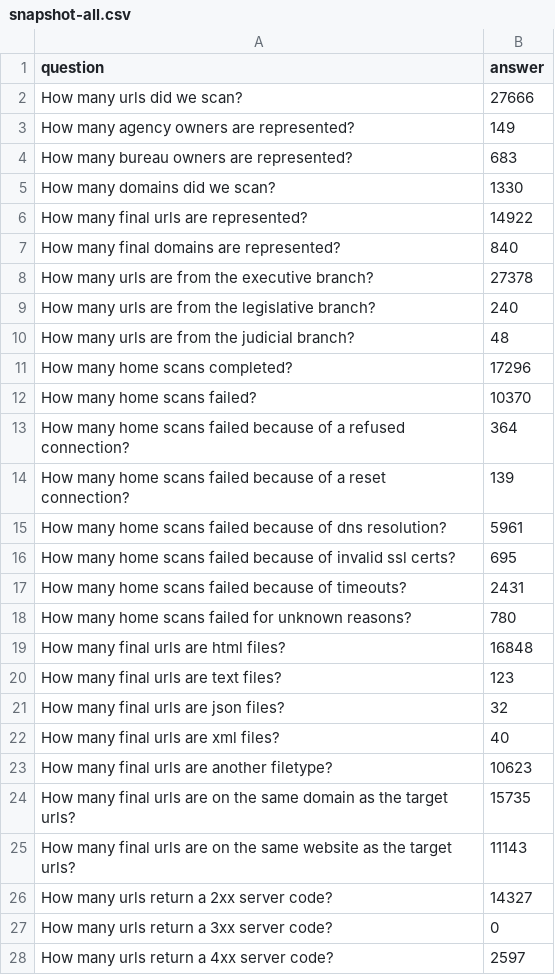
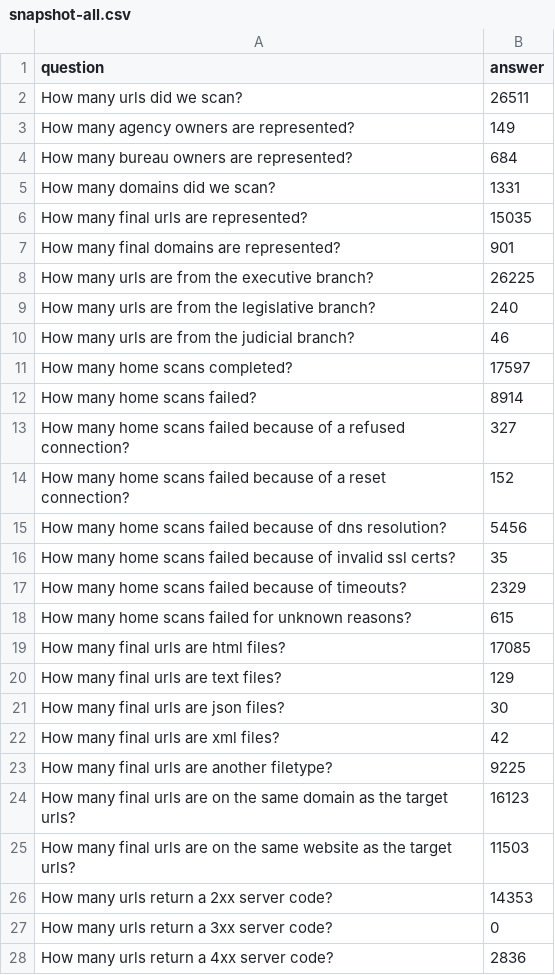
Before and after one commit to GSA/site-scanning-analysis, a CSV file: reports/snapshot-all.csv, drawn as a sheet; only a part is shown; the diff covers the shown part only.

```diff
--- a/reports/snapshot-all.csv
+++ b/reports/snapshot-all.csv
@@ -1,28 +1,28 @@
 question,answer
-How many urls did we scan?,27666
+How many urls did we scan?,26511
 How many agency owners are represented?,149
-How many bureau owners are represented?,683
-How many domains did we scan?,1330
-How many final urls are represented?,14922
-How many final domains are represented?,840
-How many urls are from the executive branch?,27378
+How many bureau owners are represented?,684
+How many domains did we scan?,1331
+How many final urls are represented?,15035
+How many final domains are represented?,901
+How many urls are from the executive branch?,26225
 How many urls are from the legislative branch?,240
-How many urls are from the judicial branch?,48
-How many home scans completed?,17296
-How many home scans failed?,10370
-How many home scans failed because of a refused connection?,364
-How many home scans failed because of a reset connection?,139
-How many home scans failed because of dns resolution?,5961
-How many home scans failed because of invalid ssl certs?,695
-How many home scans failed because of timeouts?,2431
-How many home scans failed for unknown reasons?,780
-How many final urls are html files?,16848
-How many final urls are text files?,123
-How many final urls are json files?,32
-How many final urls are xml files?,40
-How many final urls are another filetype?,10623
-How many final urls are on the same domain as the target urls?,15735
-How many final urls are on the same website as the target urls?,11143
-How many urls return a 2xx server code?,14327
+How many urls are from the judicial branch?,46
+How many home scans completed?,17597
+How many home scans failed?,8914
+How many home scans failed because of a refused connection?,327
+How many home scans failed because of a reset connection?,152
+How many home scans failed because of dns resolution?,5456
+How many home scans failed because of invalid ssl certs?,35
+How many home scans failed because of timeouts?,2329
+How many home scans failed for unknown reasons?,615
+How many final urls are html files?,17085
+How many final urls are text files?,129
+How many final urls are json files?,30
+How many final urls are xml files?,42
+How many final urls are another filetype?,9225
+How many final urls are on the same domain as the target urls?,16123
+How many final urls are on the same website as the target urls?,11503
+How many urls return a 2xx server code?,14353
 How many urls return a 3xx server code?,0
-How many urls return a 4xx server code?,2597
+How many urls return a 4xx server code?,2836
```
Also changed, not shown: 54 edited cells elsewhere in this file, reports/snapshot-primary.csv, reports/target-URL-list.csv.
